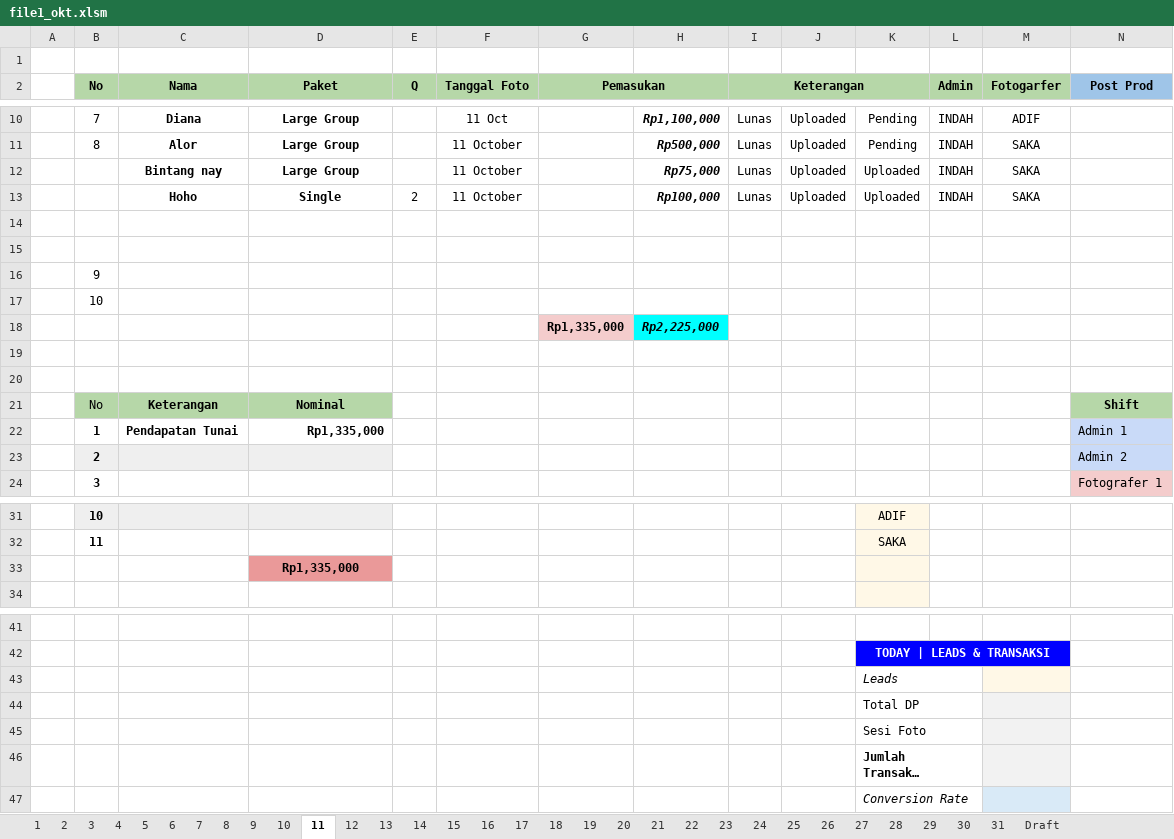
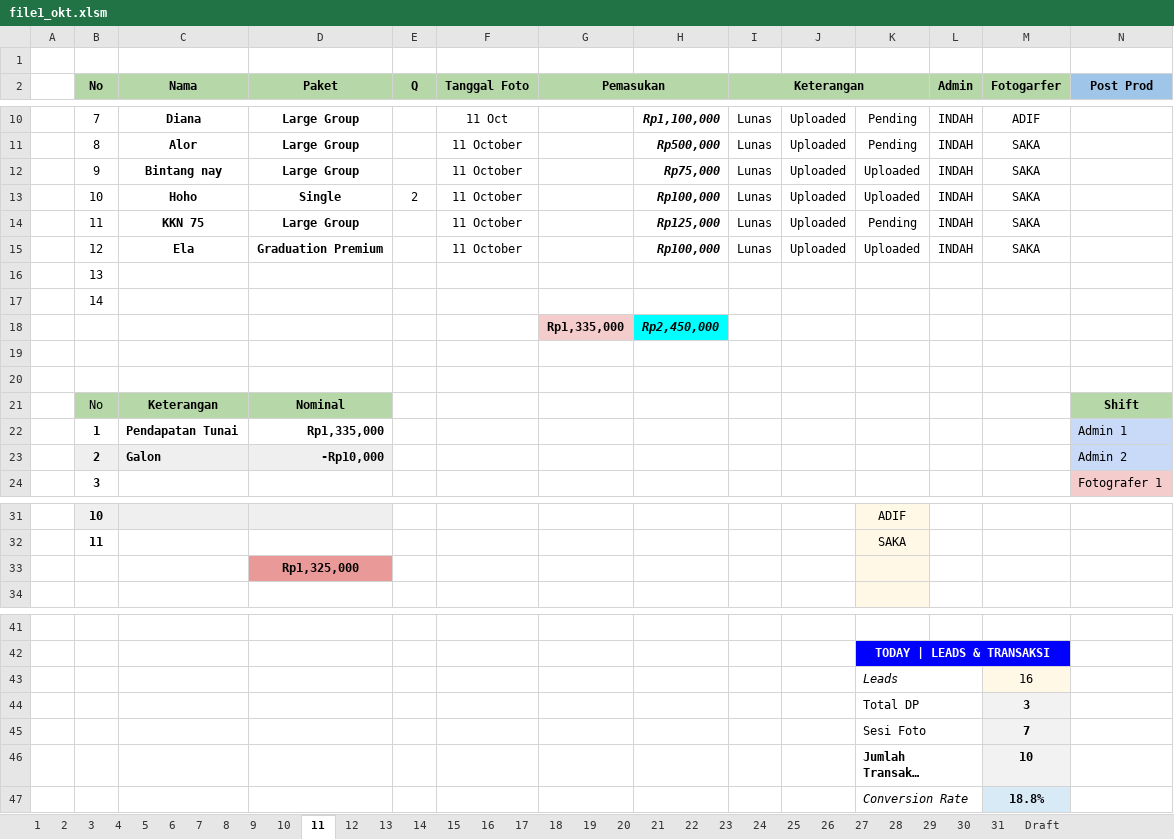
Before and after one commit to whynunuu/FoxeStudio, an Excel workbook: file1_okt.xlsm, sheet 11, drawn as a sheet; only a part is shown, gaps mark what is left out; long unchanged cells end in …; values as stored, in another font and other column widths than the file's, no borders; charts and pictures and conditional formats not drawn; rows hold the shown columns only; the diff names each change by its address in the sheet, - before the commit and + after, or states it on an @@ line.

```diff
--- a/file1_okt.xlsm (sheet 11)
+++ b/file1_okt.xlsm (sheet 11)
-B12 (No): (empty)
+B12 (No): 9
-B13 (No): (empty)
+B13 (No): 10
-row 14: (empty)
+row 14:  | 11 | KKN 75 | Large Group |  | 11 October |  | Rp125,000 | Lunas | Uploaded | Pending | INDAH | SAKA
-row 15: (empty)
+row 15:  | 12 | Ela | Graduation Premium |  | 11 October |  | Rp100,000 | Lunas | Uploaded | Uploaded | INDAH | SAKA
-B16 (No): 9
+B16 (No): 13
-B17 (No): 10
+B17 (No): 14
-H18: Rp2,225,000
+H18: Rp2,450,000
-C23 (Nama): (empty)
+C23 (Nama): Galon
-D23 (Paket): (empty)
+D23 (Paket): -Rp10,000
-D33 (Paket): Rp1,335,000
+D33 (Paket): Rp1,325,000
-M43 (Fotogarfer): (empty)
+M43 (Fotogarfer): 16
-M44 (Fotogarfer): (empty)
+M44 (Fotogarfer): 3
-M45 (Fotogarfer): (empty)
+M45 (Fotogarfer): 7
-M46 (Fotogarfer): (empty)
+M46 (Fotogarfer): 10
-M47 (Fotogarfer): (empty)
+M47 (Fotogarfer): 18.8%
```
Also changed, not shown: sheet Resume Karyawan KPI, sheet 31, charts or pictures, file2.xlsx, file2_okt.xlsx, 3 other files.
